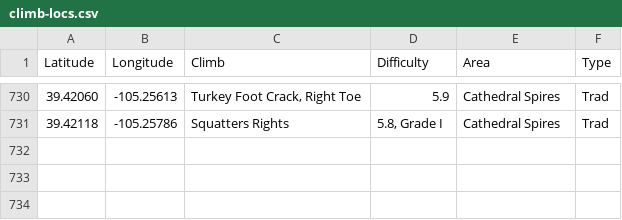
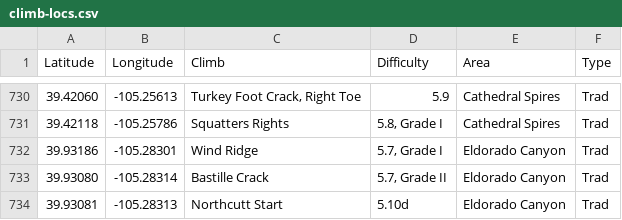
Before and after one commit to achiquit/ticks-db, a CSV file: data/climb-locs.csv, drawn as a sheet; only a part is shown, gaps mark what is left out.

```diff
--- a/data/climb-locs.csv
+++ b/data/climb-locs.csv
@@ -731 +731,4 @@ Latitude,Longitude,Climb,Difficulty,Area,Type
 39.42118," -105.25786","Squatters Rights","5.8, Grade I","Cathedral Spires",Trad
+39.93186," -105.28301","Wind Ridge","5.7, Grade I","Eldorado Canyon",Trad
+39.93080," -105.28314","Bastille Crack","5.7, Grade II","Eldorado Canyon",Trad
+39.93081," -105.28313","Northcutt Start",5.10d,"Eldorado Canyon",Trad
```
Also changed, not shown: data/climb-locs-heat.csv, data/grades-by-success-and-style.csv, 7 other files.
